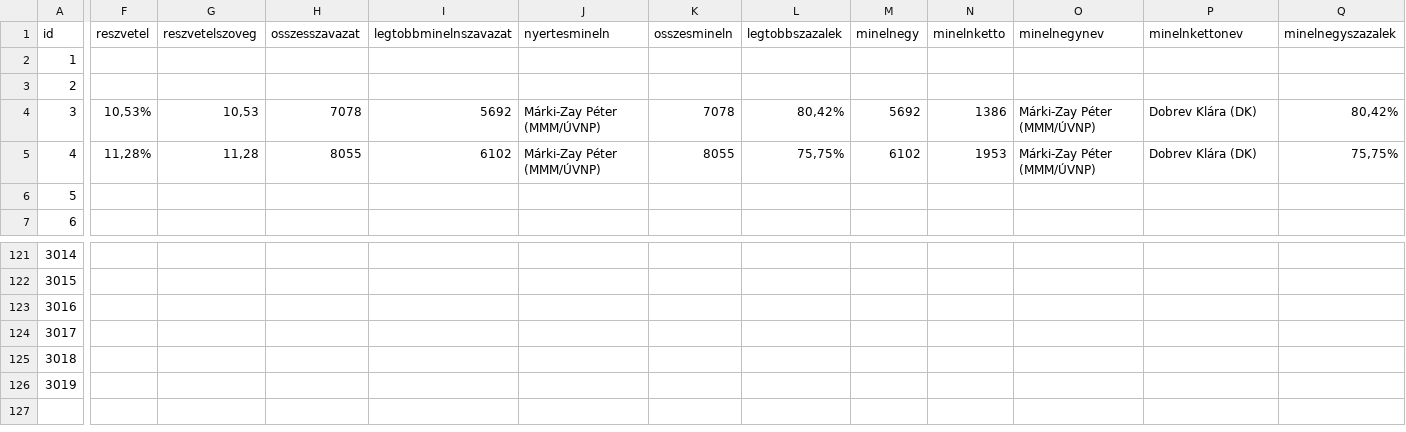
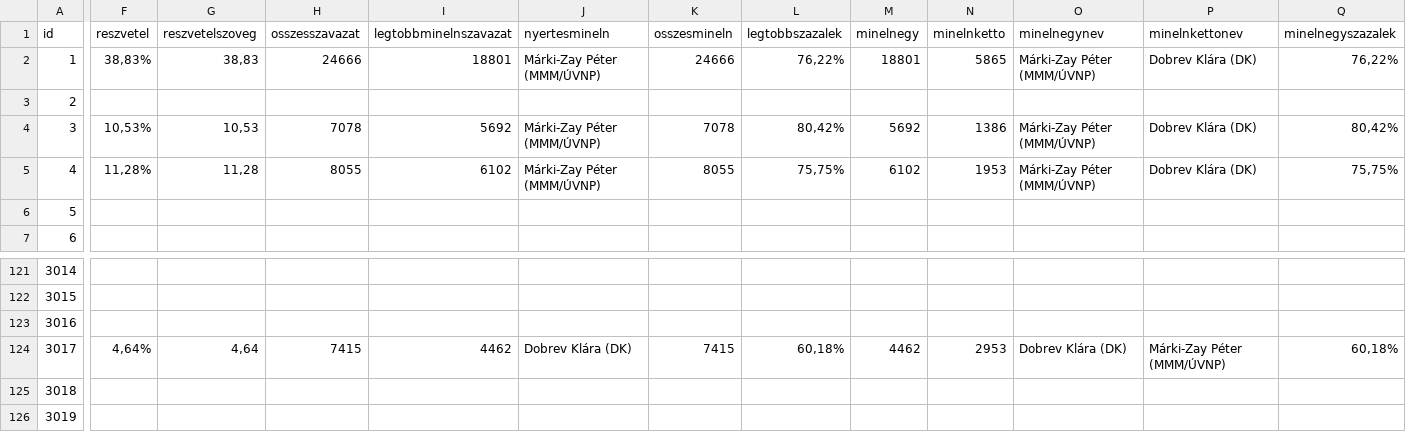
Before and after one commit to szabokrissz96/valterk, a CSV file: elovalasztasketto.csv, drawn as a sheet; only a part is shown, gaps mark what is left out; the diff covers the shown part only; the diff names each change by its address in the sheet, - before the commit and + after, or states it on an @@ line.

Commit message:
Update elovalasztasketto.csv

```diff
--- a/elovalasztasketto.csv
+++ b/elovalasztasketto.csv
-F2 (reszvetel): (empty)
+F2 (reszvetel): 38,83%
-G2 (reszvetelszoveg): (empty)
+G2 (reszvetelszoveg): 38,83
-H2 (osszesszavazat): (empty)
+H2 (osszesszavazat): 24666
-I2 (legtobbminelnszavazat): (empty)
+I2 (legtobbminelnszavazat): 18801
-J2 (nyertesmineln): (empty)
+J2 (nyertesmineln): Márki-Zay Péter (MMM/ÚVNP)
-K2 (osszesmineln): (empty)
+K2 (osszesmineln): 24666
-L2 (legtobbszazalek): (empty)
+L2 (legtobbszazalek): 76,22%
-M2 (minelnegy): (empty)
+M2 (minelnegy): 18801
-N2 (minelnketto): (empty)
+N2 (minelnketto): 5865
-O2 (minelnegynev): (empty)
+O2 (minelnegynev): Márki-Zay Péter (MMM/ÚVNP)
-P2 (minelnkettonev): (empty)
+P2 (minelnkettonev): Dobrev Klára (DK)
-Q2 (minelnegyszazalek): (empty)
+Q2 (minelnegyszazalek): 76,22%
-F124 (reszvetel): (empty)
+F124 (reszvetel): 4,64%
-G124 (reszvetelszoveg): (empty)
+G124 (reszvetelszoveg): 4,64
-H124 (osszesszavazat): (empty)
+H124 (osszesszavazat): 7415
-I124 (legtobbminelnszavazat): (empty)
+I124 (legtobbminelnszavazat): 4462
-J124 (nyertesmineln): (empty)
+J124 (nyertesmineln): Dobrev Klára (DK)
-K124 (osszesmineln): (empty)
+K124 (osszesmineln): 7415
-L124 (legtobbszazalek): (empty)
+L124 (legtobbszazalek): 60,18%
-M124 (minelnegy): (empty)
+M124 (minelnegy): 4462
-N124 (minelnketto): (empty)
+N124 (minelnketto): 2953
-O124 (minelnegynev): (empty)
+O124 (minelnegynev): Dobrev Klára (DK)
-P124 (minelnkettonev): (empty)
+P124 (minelnkettonev): Márki-Zay Péter (MMM/ÚVNP)
-Q124 (minelnegyszazalek): (empty)
+Q124 (minelnegyszazalek): 60,18%
```
Also changed, not shown: 24 edited cells elsewhere in this file.
